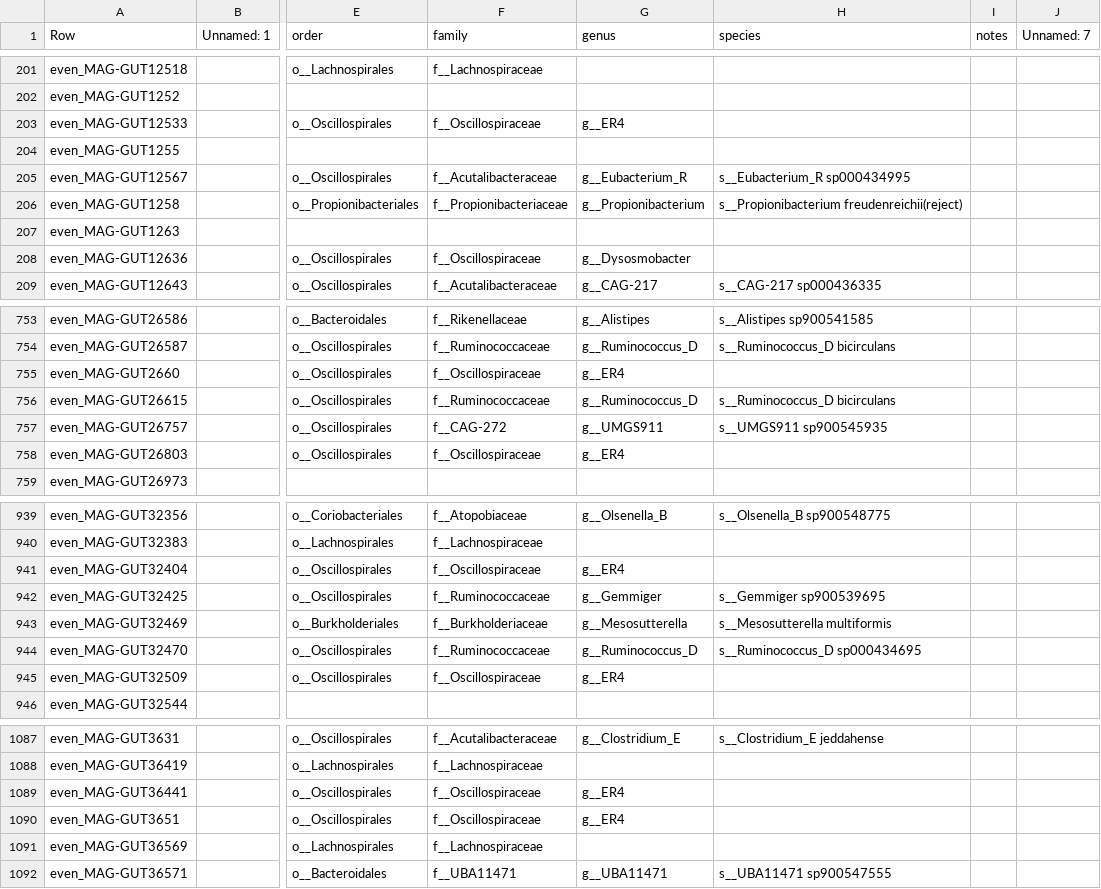
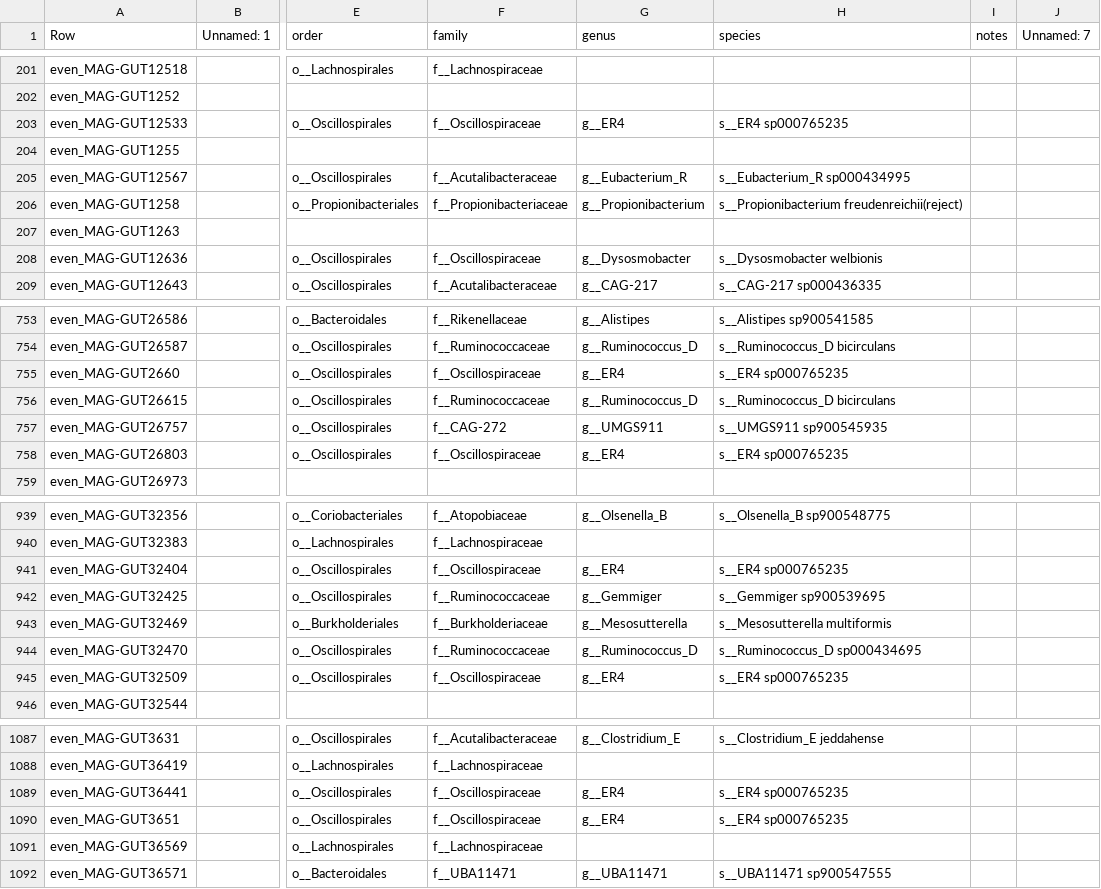
Before and after one commit to wxli0/MT-MAG, a CSV file: outputs-HGR-r202/HGR-prediction-full-path.csv, drawn as a sheet; only a part is shown, gaps mark what is left out; the diff covers the shown part only; the diff names each change by its address in the sheet, - before the commit and + after, or states it on an @@ line.

Commit message:
updated outputs

```diff
--- a/outputs-HGR-r202/HGR-prediction-full-path.csv
+++ b/outputs-HGR-r202/HGR-prediction-full-path.csv
-H203 (species): (empty)
+H203 (species): s__ER4 sp000765235
-H208 (species): (empty)
+H208 (species): s__Dysosmobacter welbionis
-H755 (species): (empty)
+H755 (species): s__ER4 sp000765235
-H758 (species): (empty)
+H758 (species): s__ER4 sp000765235
-H941 (species): (empty)
+H941 (species): s__ER4 sp000765235
-H945 (species): (empty)
+H945 (species): s__ER4 sp000765235
-H1089:H1090 (species): (empty)
+H1089:H1090 (species): s__ER4 sp000765235
```
Also changed, not shown: 56 edited cells elsewhere in this file, 6 other files.
